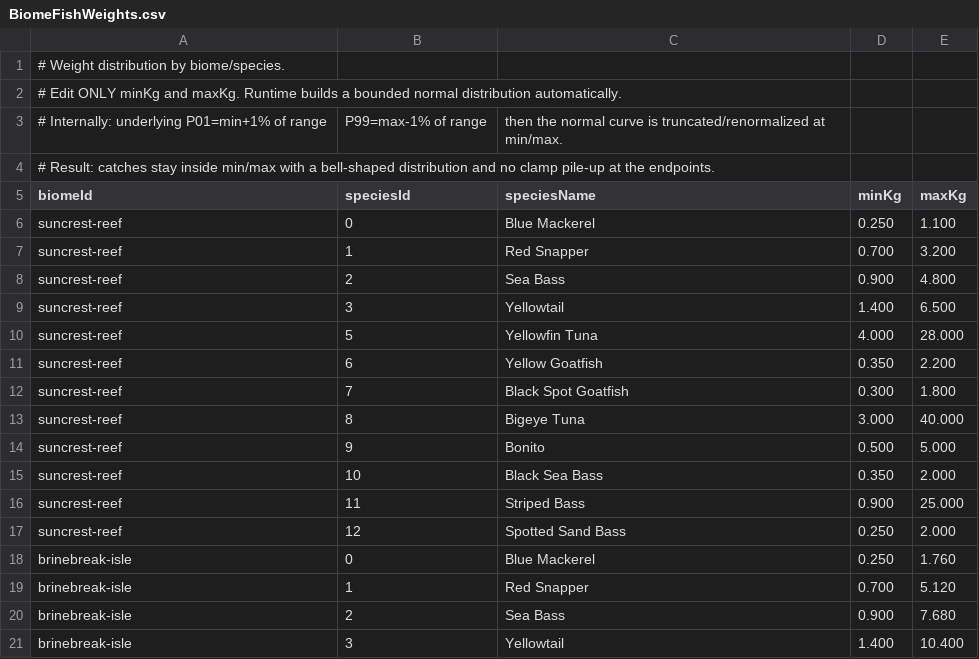
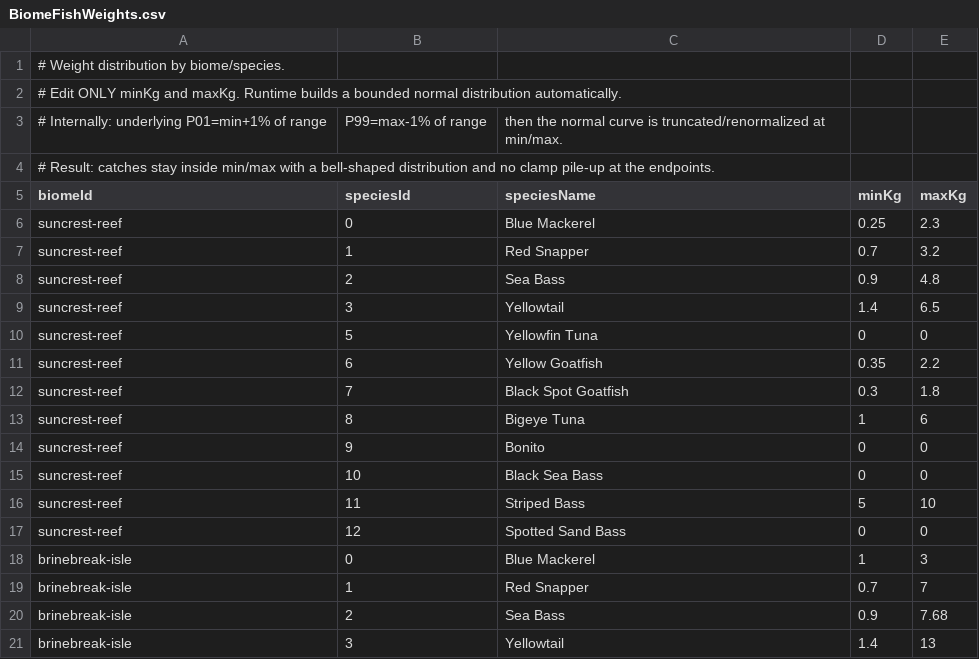
Before and after one commit to EthanL1245/3D-Android-Open-World, a CSV file: Assets/Resources/FishingTuning/BiomeFishWeights.csv, drawn as a sheet; only a part is shown; the diff covers the shown part only.

Commit message:
Tune fish balance

```diff
--- a/Assets/Resources/FishingTuning/BiomeFishWeights.csv
+++ b/Assets/Resources/FishingTuning/BiomeFishWeights.csv
@@ -5,17 +5,17 @@
 biomeId,speciesId,speciesName,minKg,maxKg
-suncrest-reef,0,Blue Mackerel,0.250,1.100
-suncrest-reef,1,Red Snapper,0.700,3.200
-suncrest-reef,2,Sea Bass,0.900,4.800
-suncrest-reef,3,Yellowtail,1.400,6.500
-suncrest-reef,5,Yellowfin Tuna,4.000,28.000
-suncrest-reef,6,Yellow Goatfish,0.350,2.200
-suncrest-reef,7,Black Spot Goatfish,0.300,1.800
-suncrest-reef,8,Bigeye Tuna,3.000,40.000
-suncrest-reef,9,Bonito,0.500,5.000
-suncrest-reef,10,Black Sea Bass,0.350,2.000
-suncrest-reef,11,Striped Bass,0.900,25.000
-suncrest-reef,12,Spotted Sand Bass,0.250,2.000
-brinebreak-isle,0,Blue Mackerel,0.250,1.760
-brinebreak-isle,1,Red Snapper,0.700,5.120
-brinebreak-isle,2,Sea Bass,0.900,7.680
-brinebreak-isle,3,Yellowtail,1.400,10.400
+suncrest-reef,0,Blue Mackerel,0.25,2.3
+suncrest-reef,1,Red Snapper,0.7,3.2
+suncrest-reef,2,Sea Bass,0.9,4.8
+suncrest-reef,3,Yellowtail,1.4,6.5
+suncrest-reef,5,Yellowfin Tuna,0,0
+suncrest-reef,6,Yellow Goatfish,0.35,2.2
+suncrest-reef,7,Black Spot Goatfish,0.3,1.8
+suncrest-reef,8,Bigeye Tuna,1,6
+suncrest-reef,9,Bonito,0,0
+suncrest-reef,10,Black Sea Bass,0,0
+suncrest-reef,11,Striped Bass,5,10
+suncrest-reef,12,Spotted Sand Bass,0,0
+brinebreak-isle,0,Blue Mackerel,1,3
+brinebreak-isle,1,Red Snapper,0.7,7
+brinebreak-isle,2,Sea Bass,0.9,7.68
+brinebreak-isle,3,Yellowtail,1.4,13
```
Also changed, not shown: 47 edited cells elsewhere in this file, Assets/Resources/FishingTuning/BiomeBaitSpeciesChance.csv, Assets/Resources/FishingTuning/FishStats.csv.
